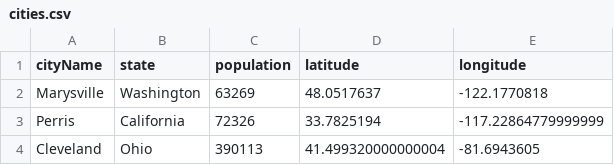
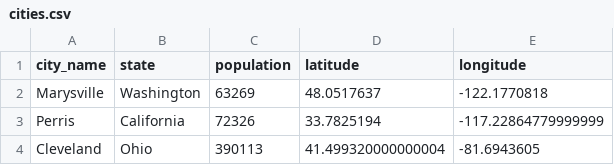
Before and after one commit to alter5/citygo-backend-nodejs, a CSV file: scripts/data/cities.csv, drawn as a sheet; only a part is shown.

```diff
--- a/scripts/data/cities.csv
+++ b/scripts/data/cities.csv
@@ -1,2 +1,2 @@
-cityName,state,population,latitude,longitude
+city_name,state,population,latitude,longitude
 Marysville,Washington,63269,48.0517637,-122.1770818
```
Also changed, not shown: 3 other files.
